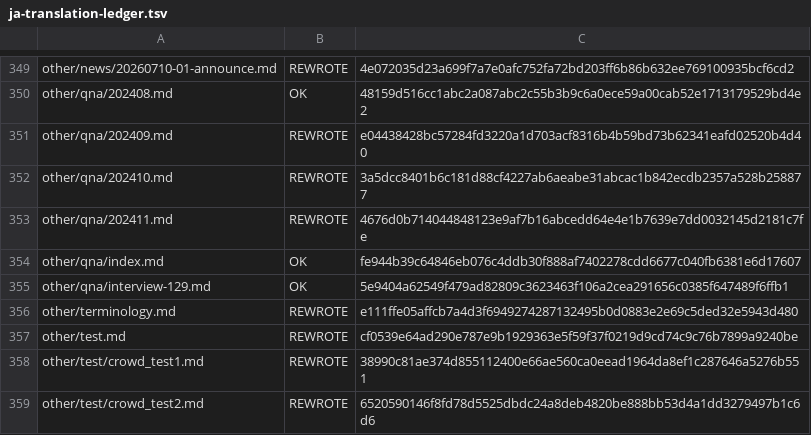
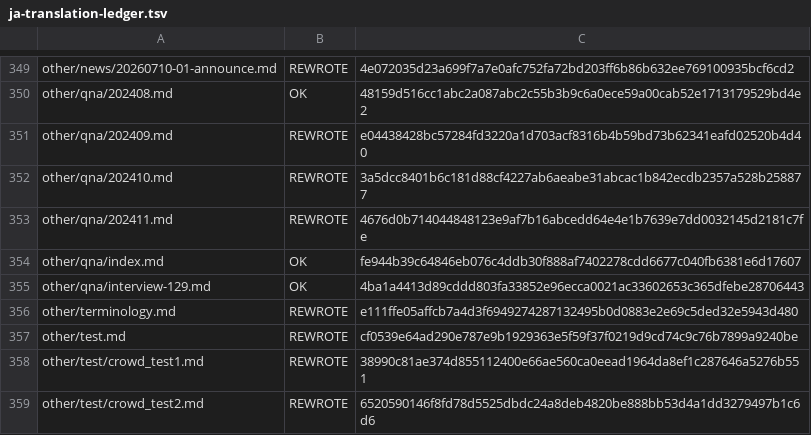
Before and after one commit to NEXTAltair/LoM-wiki, a TSV file: tools/ja-translation-ledger.tsv, drawn as a sheet; only a part is shown, gaps mark what is left out.

```diff
--- a/tools/ja-translation-ledger.tsv
+++ b/tools/ja-translation-ledger.tsv
@@ -354,3 +354,3 @@ other/qna/202411.md	REWROTE	4676d0b714044848123e9af7b16abcedd64e4e1b7639e7dd0032
 other/qna/index.md	OK	fe944b39c64846eb076c4ddb30f888af7402278cdd6677c040fb6381e6d17607
-other/qna/interview-129.md	OK	5e9404a62549f479ad82809c3623463f106a2cea291656c0385f647489f6ffb1
+other/qna/interview-129.md	OK	4ba1a4413d89cddd803fa33852e96ecca0021ac33602653c365dfebe28706443
 other/terminology.md	REWROTE	e111ffe05affcb7a4d3f6949274287132495b0d0883e2e69c5ded32e5943d480
```
Also changed, not shown: 1 other file.
